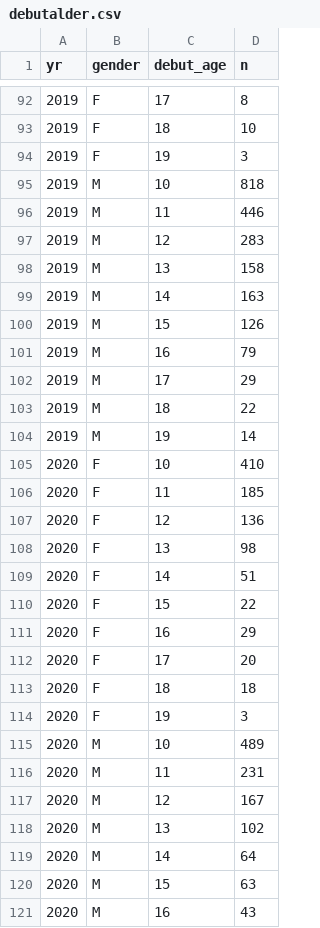
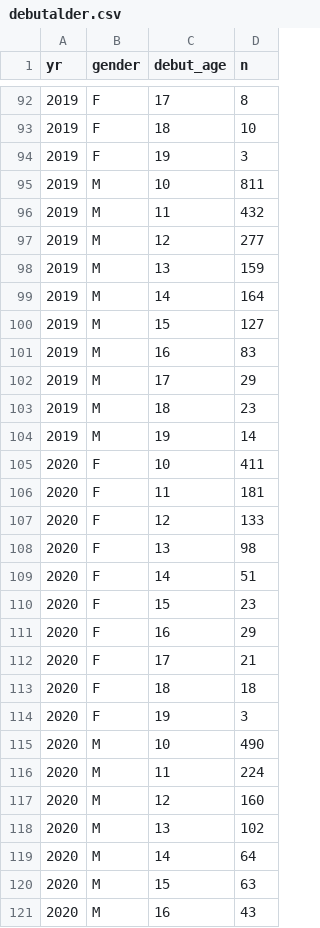
Before and after one commit to atlegu/friidrettsstatistikk, a CSV file: analyse/trenerartikkel/output/debutalder.csv, drawn as a sheet; only a part is shown, gaps mark what is left out; the diff covers the shown part only.

```diff
--- a/analyse/trenerartikkel/output/debutalder.csv
+++ b/analyse/trenerartikkel/output/debutalder.csv
@@ -94,25 +94,25 @@ yr,gender,debut_age,n
 2019,F,19,3
-2019,M,10,818
-2019,M,11,446
-2019,M,12,283
-2019,M,13,158
-2019,M,14,163
-2019,M,15,126
-2019,M,16,79
+2019,M,10,811
+2019,M,11,432
+2019,M,12,277
+2019,M,13,159
+2019,M,14,164
+2019,M,15,127
+2019,M,16,83
 2019,M,17,29
-2019,M,18,22
+2019,M,18,23
 2019,M,19,14
-2020,F,10,410
-2020,F,11,185
-2020,F,12,136
+2020,F,10,411
+2020,F,11,181
+2020,F,12,133
 2020,F,13,98
 2020,F,14,51
-2020,F,15,22
+2020,F,15,23
 2020,F,16,29
-2020,F,17,20
+2020,F,17,21
 2020,F,18,18
 2020,F,19,3
-2020,M,10,489
-2020,M,11,231
-2020,M,12,167
+2020,M,10,490
+2020,M,11,224
+2020,M,12,160
 2020,M,13,102
```
Also changed, not shown: 117 edited cells elsewhere in this file, analyse/trenerartikkel/output/bredde_aktive.csv, analyse/trenerartikkel/output/frafall_barnekohorter.csv, 25 other files.
